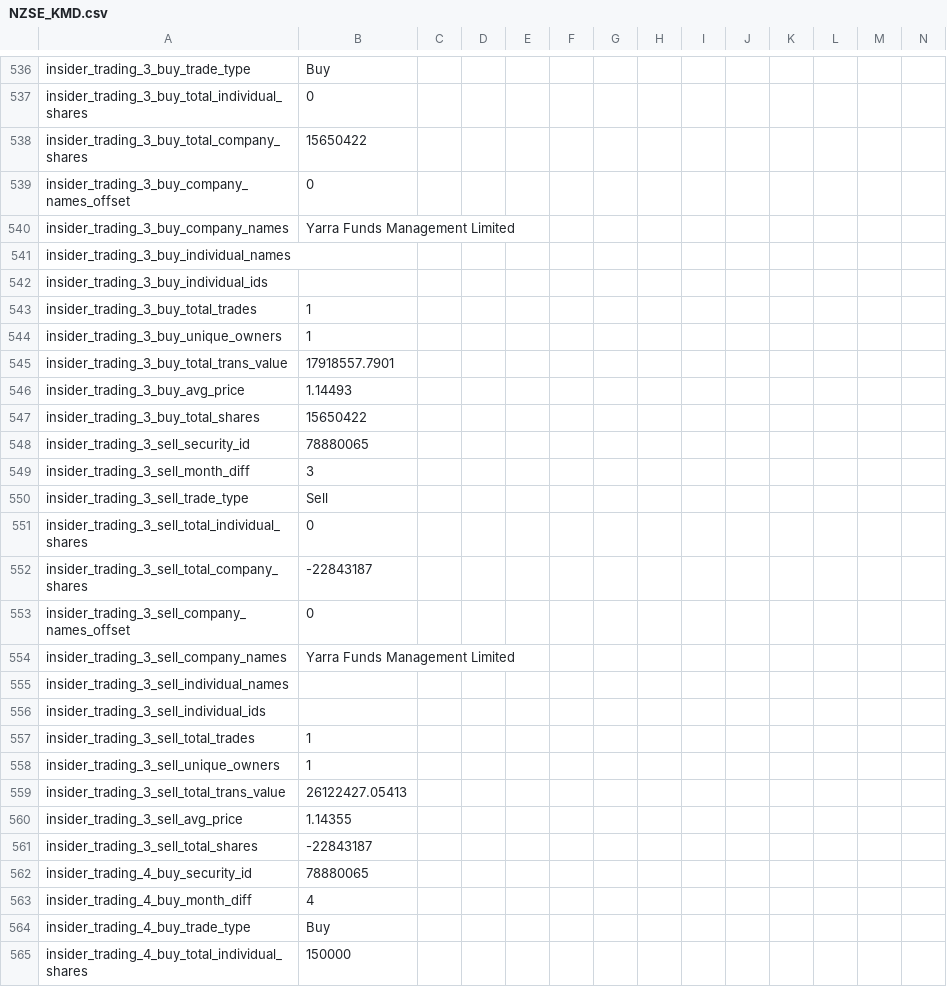
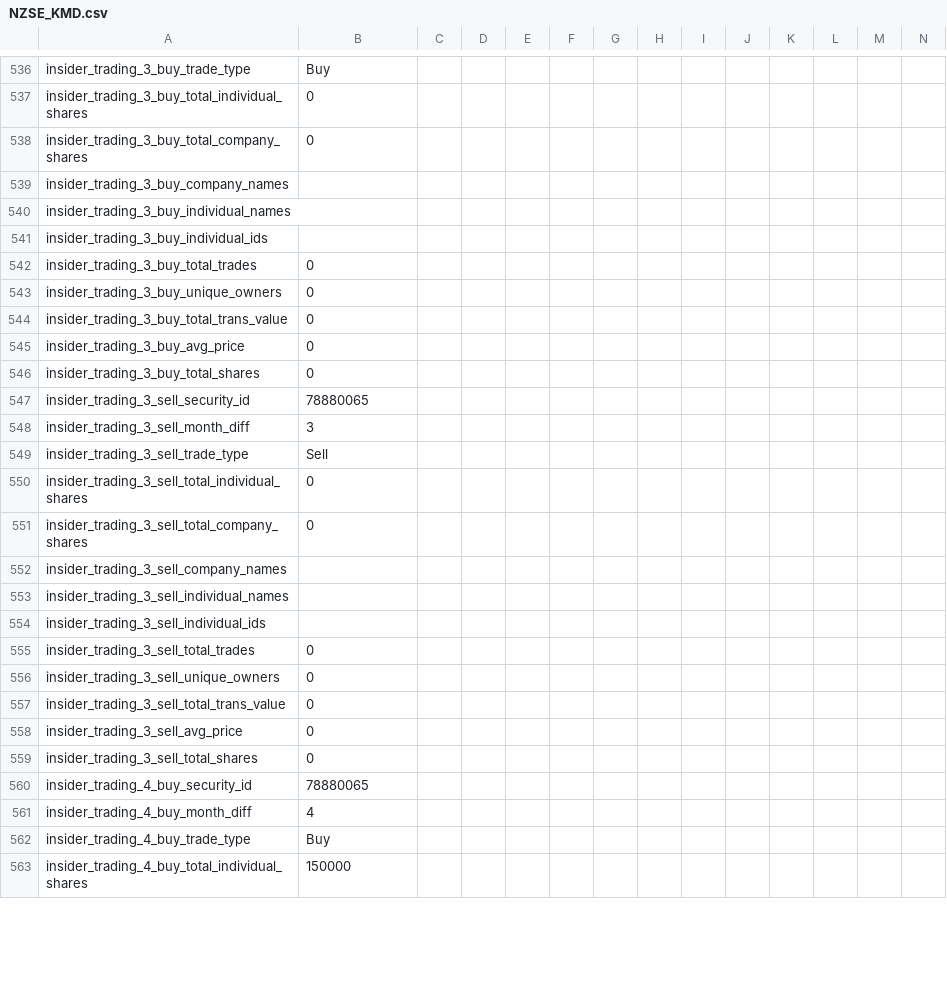
Before and after one commit to antonzherdev/shares-value, a CSV file: shares/NZSE_KMD.csv, drawn as a sheet; only a part is shown, gaps mark what is left out; removed rows and columns are numbered as before the commit, all else as after; rows hold the shown columns only; the diff covers the shown part only; the diff names each change by its address in the sheet, - before the commit and + after, or states it on an @@ line.

```diff
--- a/shares/NZSE_KMD.csv
+++ b/shares/NZSE_KMD.csv
-B538: 15650422
+B538: 0
-row 539: insider_trading_3_buy_company_names_offset | 0
-B539: Yarra Funds Management Limited
+B539: (empty)
-B542:B543: 1
+B542:B543: 0
-B544: 17918557.7901
+B544: 0
-B545: 1.14493
+B545: 0
-B546: 15650422
+B546: 0
-B551: -22843187
+B551: 0
-row 553: insider_trading_3_sell_company_names_offset | 0
-B552: Yarra Funds Management Limited
+B552: (empty)
-B555:B556: 1
+B555:B556: 0
-B557: 26122427.05413
+B557: 0
-B558: 1.14355
+B558: 0
-B559: -22843187
+B559: 0
```
Also changed, not shown: 122 edited cells elsewhere in this file, shares/ASX_TWE.csv, shares/NZSE_AIR.csv, 12 other files.
